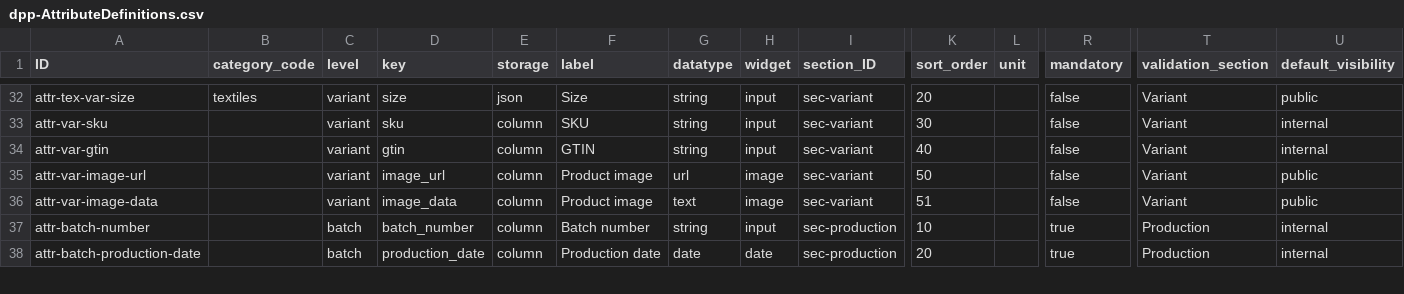
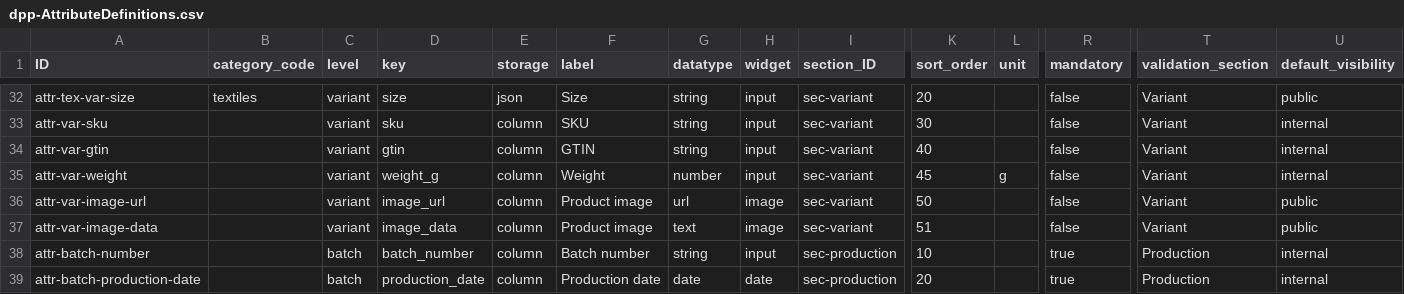
Before and after one commit to RaphiGai/Digital-Product-Passport, a CSV file: db/data/dpp-AttributeDefinitions.csv, drawn as a sheet; only a part is shown, gaps mark what is left out; rows hold the shown columns only; the diff names each change by its address in the sheet, - before the commit and + after, or states it on an @@ line.

Commit message:
update internal/public

```diff
--- a/db/data/dpp-AttributeDefinitions.csv
+++ b/db/data/dpp-AttributeDefinitions.csv
+row 35: attr-var-weight |  | variant | weight_g | column | Weight | number | input | sec-variant | 45 | g | false | Variant | internal
```
Also changed, not shown: 2 other files.
